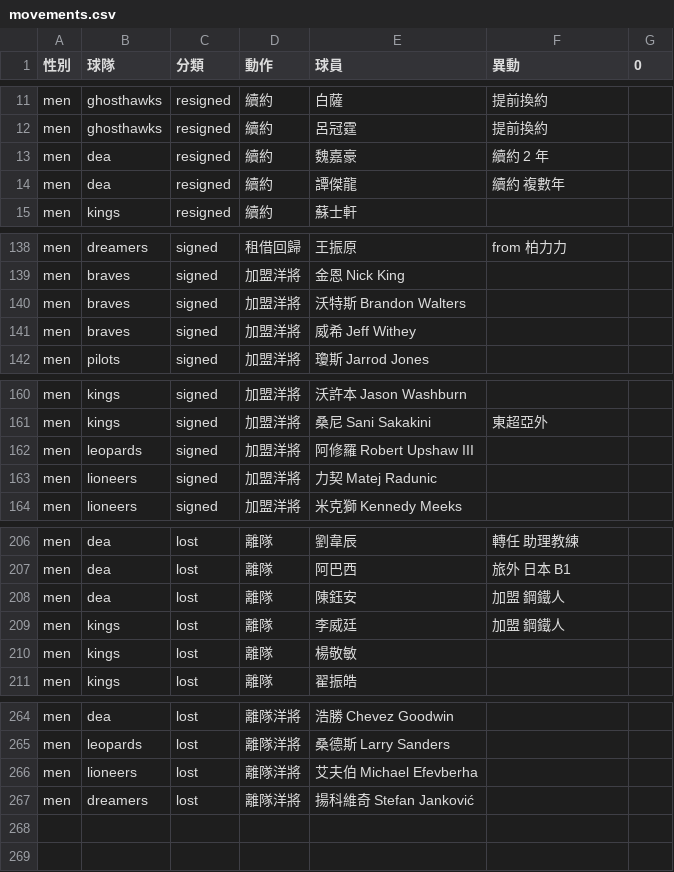
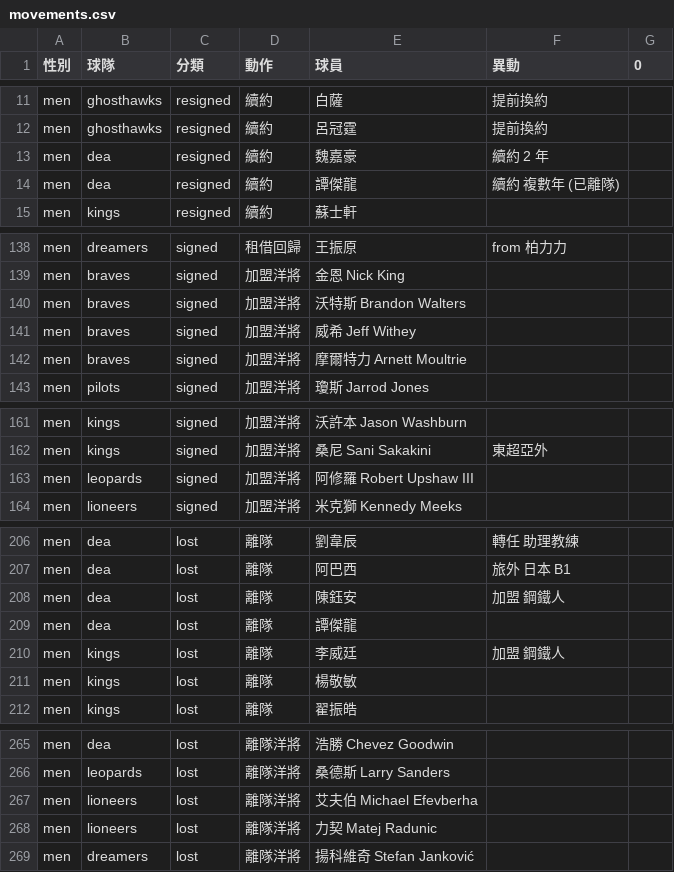
Before and after one commit to SamBasketballTW/sambball, a CSV file: data/movements.csv, drawn as a sheet; only a part is shown, gaps mark what is left out.

```diff
--- a/data/movements.csv
+++ b/data/movements.csv
@@ -13,3 +13,3 @@ men,ghosthawks,resigned,續約,呂冠霆,提前換約,
 men,dea,resigned,續約,魏嘉豪,續約 2 年,
-men,dea,resigned,續約,譚傑龍,續約 複數年,
+men,dea,resigned,續約,譚傑龍,續約 複數年 (已離隊),
 men,kings,resigned,續約,蘇士軒,,
@@ -141,2 +141,3 @@ men,braves,signed,加盟洋將,沃特斯 Brandon Walters,,
 men,braves,signed,加盟洋將,威希 Jeff Withey,,
+men,braves,signed,加盟洋將,摩爾特力 Arnett Moultrie,,
 men,pilots,signed,加盟洋將,瓊斯 Jarrod Jones,,
@@ -162,3 +163,2 @@ men,kings,signed,加盟洋將,桑尼 Sani Sakakini,東超亞外,
 men,leopards,signed,加盟洋將,阿修羅 Robert Upshaw III,,
-men,lioneers,signed,加盟洋將,力契 Matej Radunic,,
 men,lioneers,signed,加盟洋將,米克獅 Kennedy Meeks,,
@@ -208,2 +208,3 @@ men,dea,lost,離隊,阿巴西,旅外 日本 B1,
 men,dea,lost,離隊,陳鈺安,加盟 鋼鐵人,
+men,dea,lost,離隊,譚傑龍,,
 men,kings,lost,離隊,李威廷,加盟 鋼鐵人,
@@ -266,2 +267,3 @@ men,leopards,lost,離隊洋將,桑德斯 Larry Sanders,,
 men,lioneers,lost,離隊洋將,艾夫伯 Michael Efevberha,,
+men,lioneers,lost,離隊洋將,力契 Matej Radunic,,
 men,dreamers,lost,離隊洋將,揚科維奇 Stefan Janković,,
```
Also changed, not shown: data/players.csv, 2 other files.
